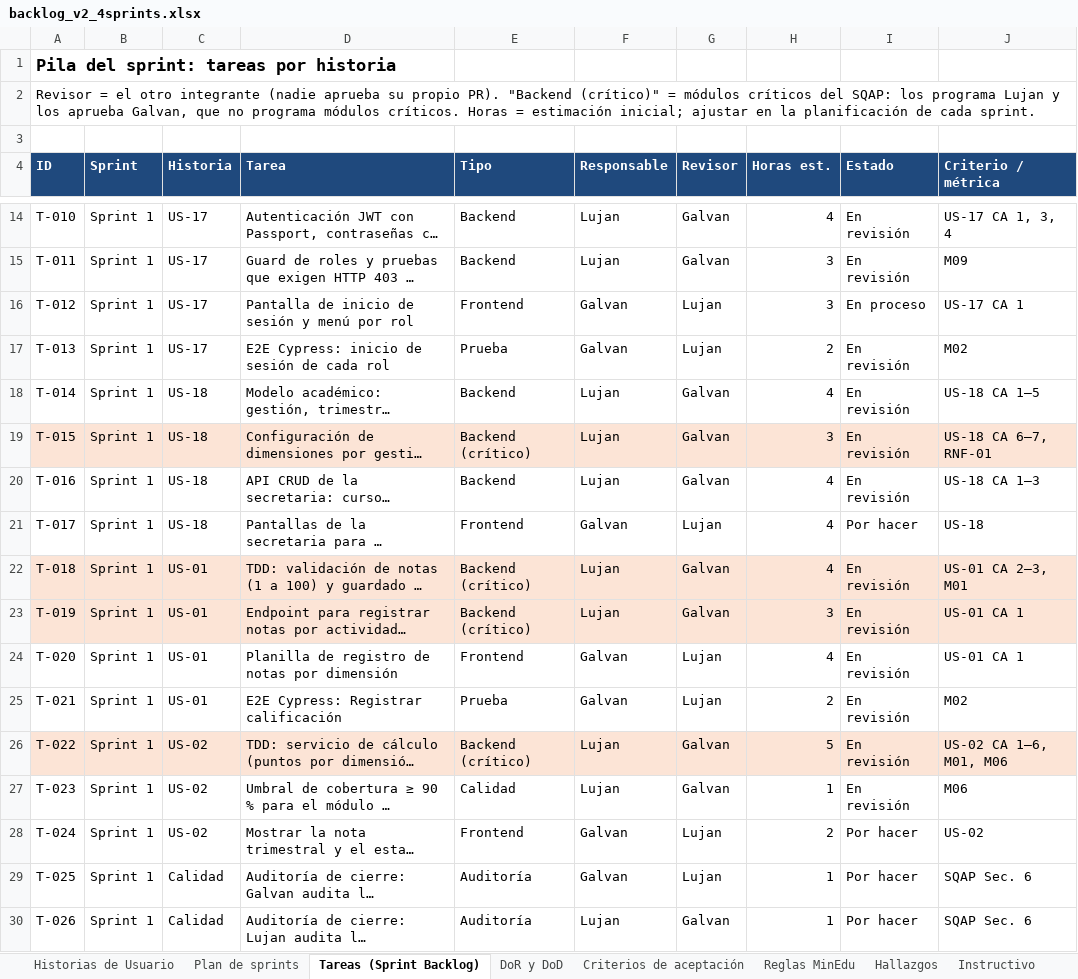
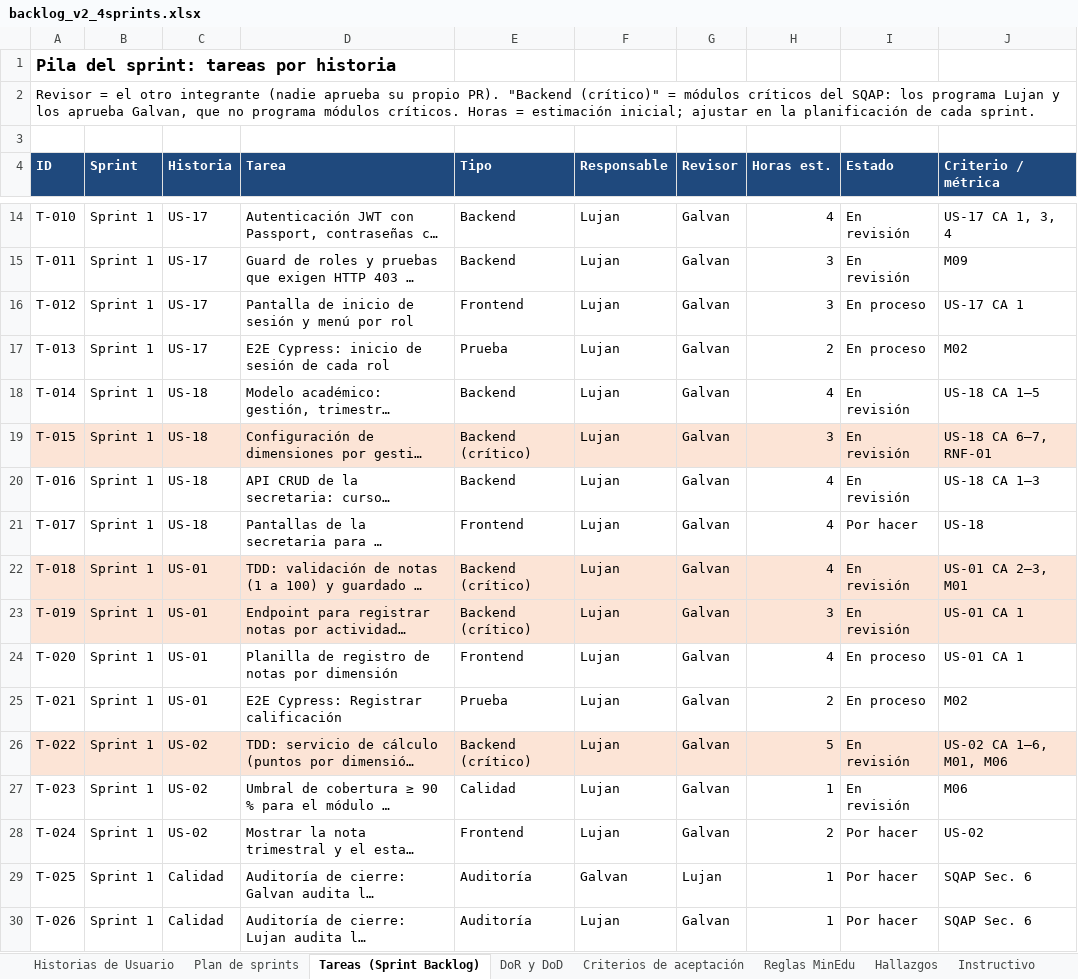
Before and after one commit to lujan-99/calisfacu, an Excel workbook: docs/backlog/backlog_v2_4sprints.xlsx, sheet Tareas (Sprint Backlog), drawn as a sheet; only a part is shown, gaps mark what is left out; long unchanged cells end in …; values as stored, in another font and other column widths than the file's, no borders; charts and pictures not drawn; the diff names each change by its address in the sheet, - before the commit and + after, or states it on an @@ line.

Commit message:
docs(docs): issues de GitHub para cada tarea y frontend del Sprint 1 a Lujan
Las 69 tareas del backlog están como issues (#1 a #69, mismo número que
la tarea), con responsable asignado, milestone por sprint y etiquetas de
área y estado. subir_issues.py los crea o los sincroniza desde el Excel
sin duplicarlos; issues-github.md tiene la tabla tarea → issue.

Como Galvan no está disponible, Lujan toma las tareas de frontend del
Sprint 1 (T-012, T-013, T-017, T-020, T-021, T-024) y Galvan pasa a ser
su revisor. T-013, T-020 y T-021 vuelven a "En proceso": hay que
rehacerlas según el diseño de las 12 pantallas.

Refs: T-012, T-013, T-017, T-020, T-021, T-024

```diff
--- a/docs/backlog/backlog_v2_4sprints.xlsx (sheet Tareas (Sprint Backlog))
+++ b/docs/backlog/backlog_v2_4sprints.xlsx (sheet Tareas (Sprint Backlog))
-F16:F17 (Responsable): Galvan
+F16:F17 (Responsable): Lujan
-G16:G17 (Revisor): Lujan
+G16:G17 (Revisor): Galvan
-I17 (Estado): En revisión
+I17 (Estado): En proceso
-F21 (Responsable): Galvan
+F21 (Responsable): Lujan
-G21 (Revisor): Lujan
+G21 (Revisor): Galvan
-F24:F25 (Responsable): Galvan
+F24:F25 (Responsable): Lujan
-G24:G25 (Revisor): Lujan
+G24:G25 (Revisor): Galvan
-I24:I25 (Estado): En revisión
+I24:I25 (Estado): En proceso
-F28 (Responsable): Galvan
+F28 (Responsable): Lujan
-G28 (Revisor): Lujan
+G28 (Revisor): Galvan
```
Also changed, not shown: 8 other files.
